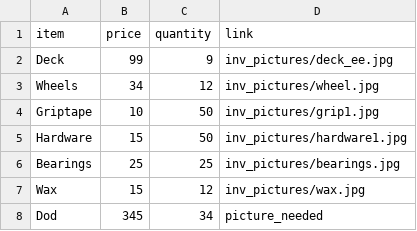
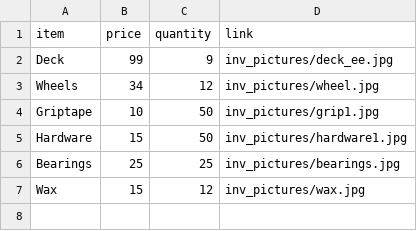
Before and after one commit to nicholas-code/skateshop_app, a CSV file: inventory.csv, drawn as a sheet; the diff names each change by its address in the sheet, - before the commit and + after, or states it on an @@ line.

```diff
--- a/inventory.csv
+++ b/inventory.csv
-row 8: Dod | 345 | 34 | picture_needed
```
Also changed, not shown: 1 other file.
